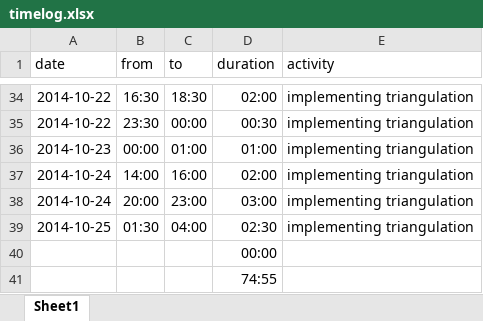
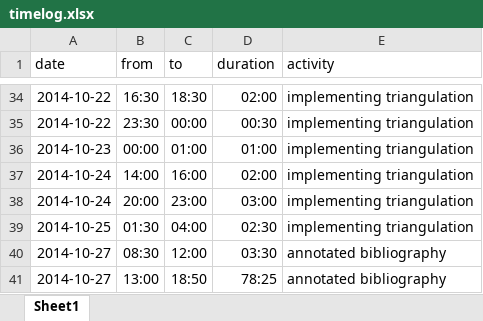
Before and after one commit to bernhardmgruber/master_thesis, an Excel workbook: documents/timelog.xlsx, sheet Sheet1, drawn as a sheet; only a part is shown, gaps mark what is left out; values as stored, in another font and other column widths than the file's, no borders; removed rows and columns are numbered as before the commit, all else as after; the diff names each change by its address in the sheet, - before the commit and + after, or states it on an @@ line.

Commit message:
timelog

```diff
--- a/documents/timelog.xlsx (sheet Sheet1)
+++ b/documents/timelog.xlsx (sheet Sheet1)
-row 40:  |  |  | 00:00
-row 41:  |  |  | 74:55
+row 40: 2014-10-27 | 08:30 | 12:00 | 03:30 | annotated bibliography
+row 41: 2014-10-27 | 13:00 | 18:50 | 78:25 | annotated bibliography
```
